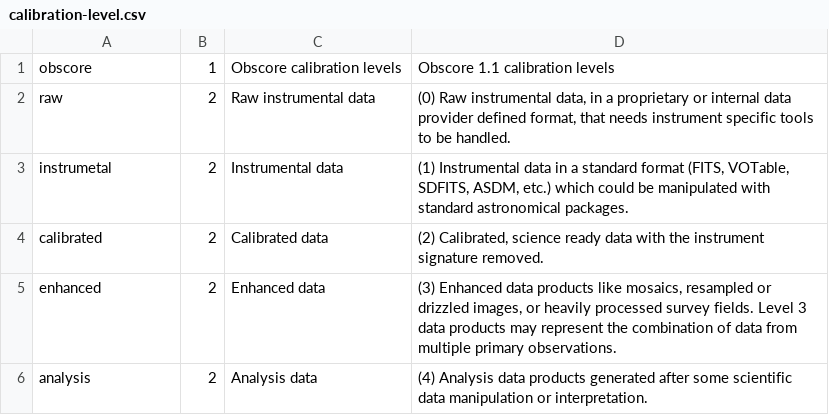
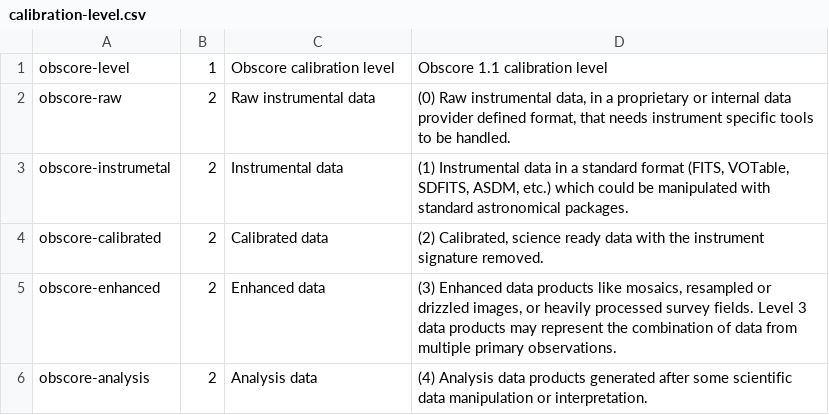
Before and after one commit to ivoa-std/Vocabularies, a CSV file: calibration-level/calibration-level.csv, drawn as a sheet.

Commit message:
Update calibration-level.csv
levels set in singular
add obscore- prefix to avoid possible name collisions with other (future) words of the same vocabulary

```diff
--- a/calibration-level/calibration-level.csv
+++ b/calibration-level/calibration-level.csv
@@ -1,6 +1,6 @@
-obscore;1;Obscore calibration levels;Obscore 1.1 calibration levels;
-raw;2;Raw instrumental data;(0) Raw instrumental data, in a proprietary or internal data provider defined format, that needs instrument specific tools to be handled.;
-instrumetal;2;Instrumental data;(1) Instrumental  data  in  a  standard  format  (FITS,  VOTable,  SDFITS,  ASDM,  etc.) which could be manipulated with standard astronomical packages.;
-calibrated;2;Calibrated data;(2) Calibrated, science ready data with the instrument signature removed.;
-enhanced;2;Enhanced data;(3) Enhanced data products like mosaics, resampled or drizzled images, or heavily processed survey fields.  Level 3 data products may represent the combination of data from multiple primary observations.;
-analysis;2;Analysis data;(4) Analysis data products generated after some scientific data manipulation or interpretation.;
+obscore-level;1;Obscore calibration level;Obscore 1.1 calibration level;
+obscore-raw;2;Raw instrumental data;(0) Raw instrumental data, in a proprietary or internal data provider defined format, that needs instrument specific tools to be handled.;
+obscore-instrumetal;2;Instrumental data;(1) Instrumental  data  in  a  standard  format  (FITS,  VOTable,  SDFITS,  ASDM,  etc.) which could be manipulated with standard astronomical packages.;
+obscore-calibrated;2;Calibrated data;(2) Calibrated, science ready data with the instrument signature removed.;
+obscore-enhanced;2;Enhanced data;(3) Enhanced data products like mosaics, resampled or drizzled images, or heavily processed survey fields.  Level 3 data products may represent the combination of data from multiple primary observations.;
+obscore-analysis;2;Analysis data;(4) Analysis data products generated after some scientific data manipulation or interpretation.;
```
